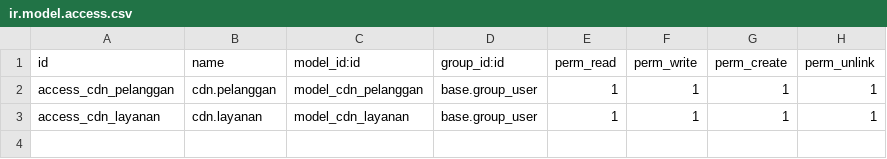
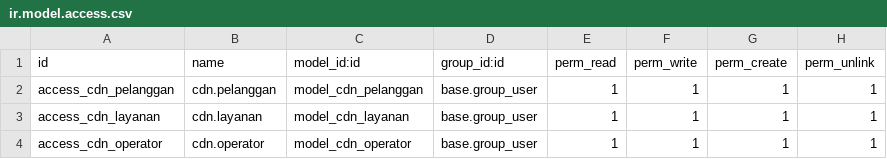
Before and after one commit to Adipratama248/Team-1-Laundry, a CSV file: security/ir.model.access.csv, drawn as a sheet; the diff names each change by its address in the sheet, - before the commit and + after, or states it on an @@ line.

```diff
--- a/security/ir.model.access.csv
+++ b/security/ir.model.access.csv
+row 4: access_cdn_operator | cdn.operator | model_cdn_operator | base.group_user | 1 | 1 | 1 | 1
```
Also changed, not shown: 1 other file.
